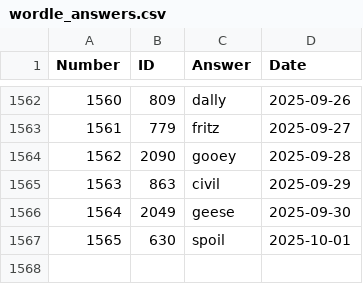
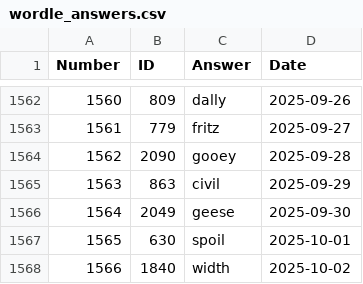
Before and after one commit to nicolas-guerra/PastWordle, a CSV file: wordle_answers.csv, drawn as a sheet; only a part is shown, gaps mark what is left out; the diff names each change by its address in the sheet, - before the commit and + after, or states it on an @@ line.

```diff
--- a/wordle_answers.csv
+++ b/wordle_answers.csv
+row 1568: 1566 | 1840 | width | 2025-10-02
```
